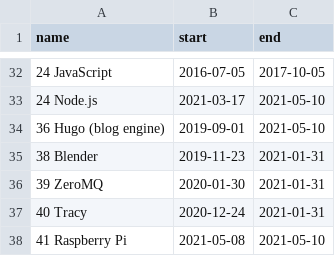
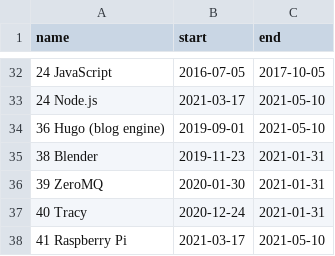
Before and after one commit to deanturpin/skills, a CSV file: skills.csv, drawn as a sheet; only a part is shown, gaps mark what is left out.

Commit message:
Minor change (reword)

```diff
--- a/skills.csv
+++ b/skills.csv
@@ -37,2 +37,2 @@ name,start,end
 40 Tracy,2020-12-24,2021-01-31
-41 Raspberry Pi,2021-05-08,2021-05-10
+41 Raspberry Pi,2021-03-17,2021-05-10
```
